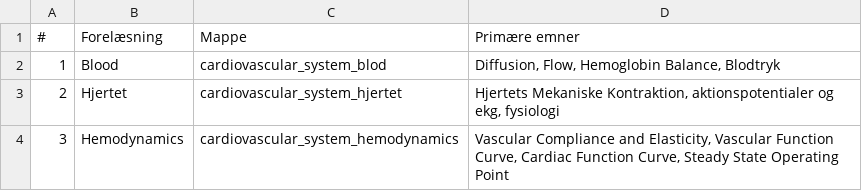
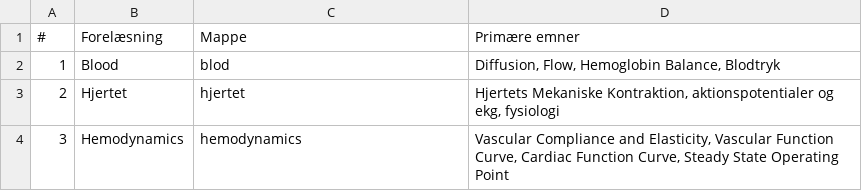
Before and after one commit to AAU-ST3-KHF/AAU-ST3-KHF-Martins-lectures, a CSV file: overview_files/shared_overview.csv, drawn as a sheet.

```diff
--- a/overview_files/shared_overview.csv
+++ b/overview_files/shared_overview.csv
@@ -1,4 +1,4 @@
 #|Forelæsning|Mappe|Primære emner
-1|Blood|cardiovascular_system_blod|Diffusion, Flow, Hemoglobin Balance, Blodtryk
-2|Hjertet|cardiovascular_system_hjertet|Hjertets Mekaniske Kontraktion, aktionspotentialer og ekg, fysiologi
-3|Hemodynamics|cardiovascular_system_hemodynamics|Vascular Compliance and Elasticity, Vascular Function Curve, Cardiac Function Curve, Steady State Operating Point
+1|Blood|blod|Diffusion, Flow, Hemoglobin Balance, Blodtryk
+2|Hjertet|hjertet|Hjertets Mekaniske Kontraktion, aktionspotentialer og ekg, fysiologi
+3|Hemodynamics|hemodynamics|Vascular Compliance and Elasticity, Vascular Function Curve, Cardiac Function Curve, Steady State Operating Point
```
Also changed, not shown: 1 other file.
